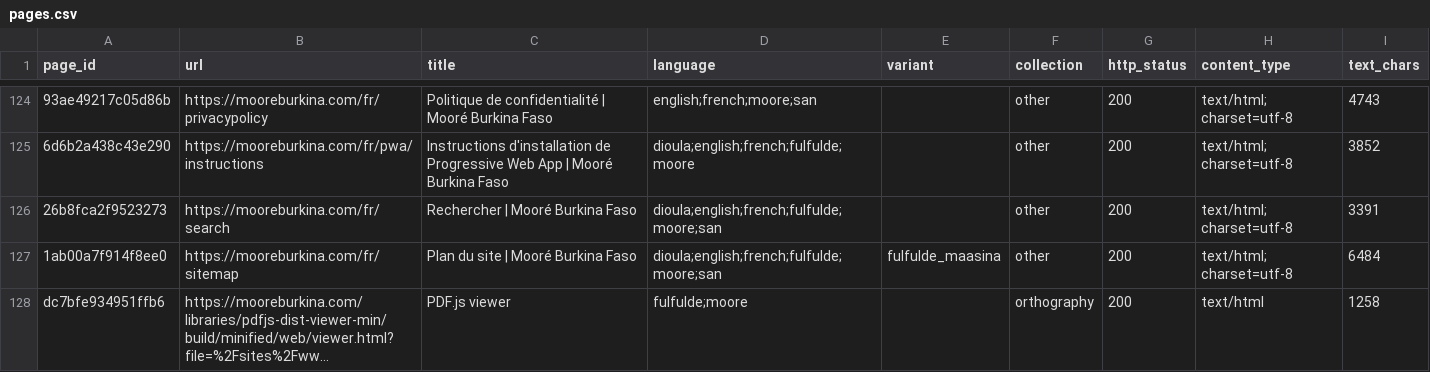
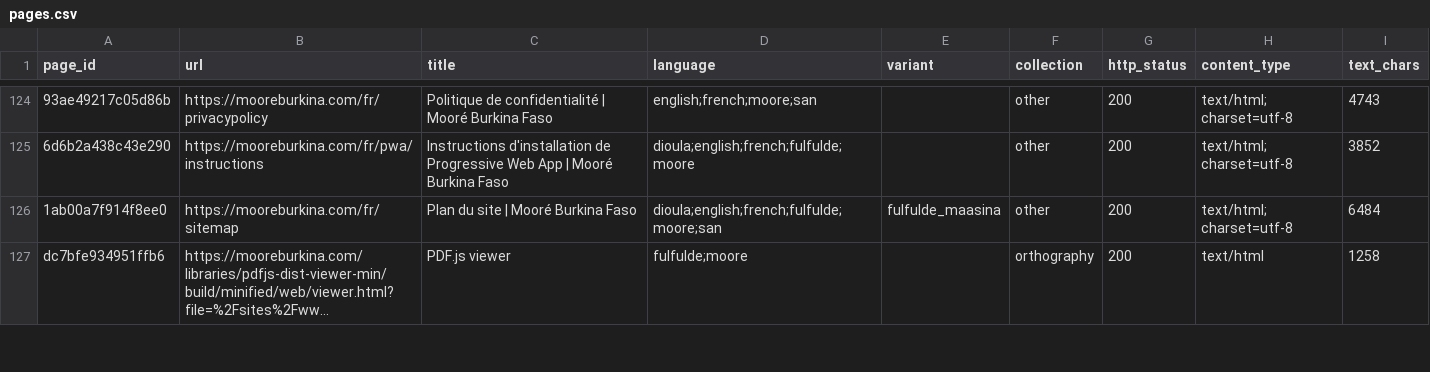
Before and after one commit to delwende/DeliaCorpusDataScript, a CSV file: data/raw/metadata/inventory_snapshot/pages.csv, drawn as a sheet; only a part is shown, gaps mark what is left out; long unchanged cells end in …; the diff names each change by its address in the sheet, - before the commit and + after, or states it on an @@ line.

```diff
--- a/data/raw/metadata/inventory_snapshot/pages.csv
+++ b/data/raw/metadata/inventory_snapshot/pages.csv
-row 126: 26b8fca2f9523273 | https://mooreburkina.com/fr/search | Rechercher | Mooré Burkina Faso | dioula;english;french;fulfulde;moore;san |  | other | 200 | text/html; charset=utf-8 | 3391
```
Also changed, not shown: corpus/SOURCES.csv, 41 other files.
